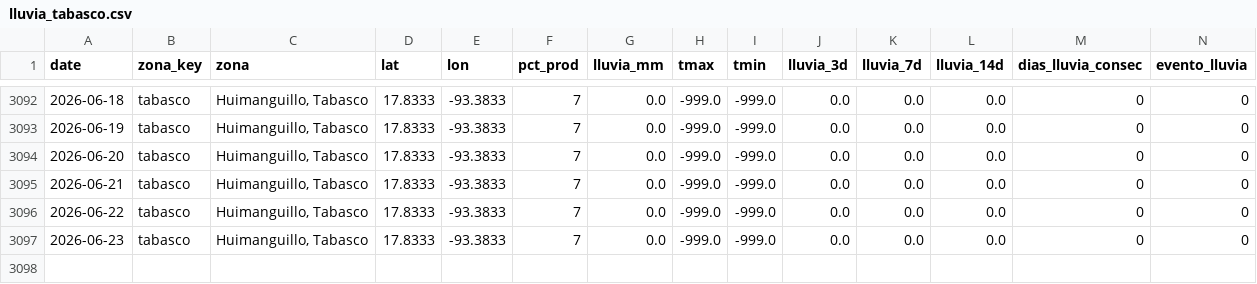
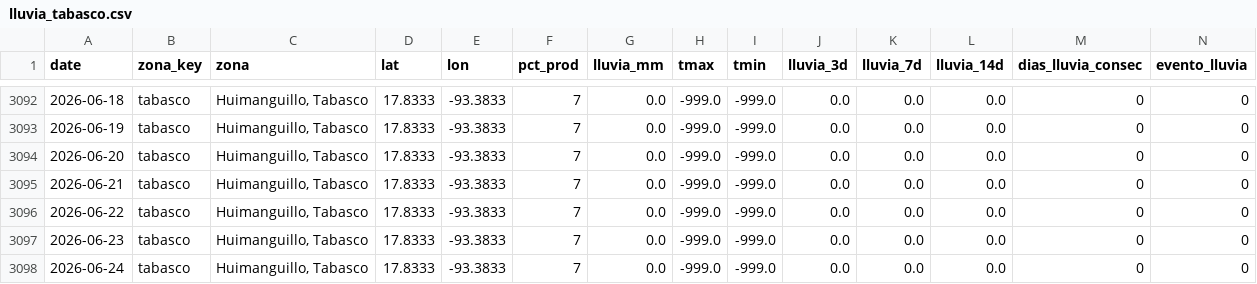
Before and after one commit to savic14/lime_intel, a CSV file: data/processed/lluvia_tabasco.csv, drawn as a sheet; only a part is shown, gaps mark what is left out.

```diff
--- a/data/processed/lluvia_tabasco.csv
+++ b/data/processed/lluvia_tabasco.csv
@@ -3097 +3097,2 @@ date,zona_key,zona,lat,lon,pct_prod,lluvia_mm,tmax,tmin,lluvia_3d,lluvia_7d,lluv
 2026-06-23,tabasco,"Huimanguillo, Tabasco",17.8333,-93.3833,7,0.0,-999.0,-999.0,0.0,0.0,0.0,0,0
+2026-06-24,tabasco,"Huimanguillo, Tabasco",17.8333,-93.3833,7,0.0,-999.0,-999.0,0.0,0.0,0.0,0,0
```
Also changed, not shown: data/processed/lluvia_mtt.csv, data/processed/lluvia_tuxtepec.csv, 7 other files.
